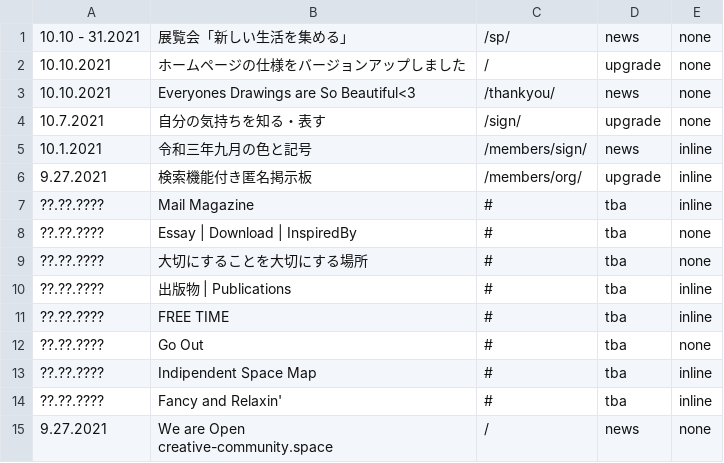
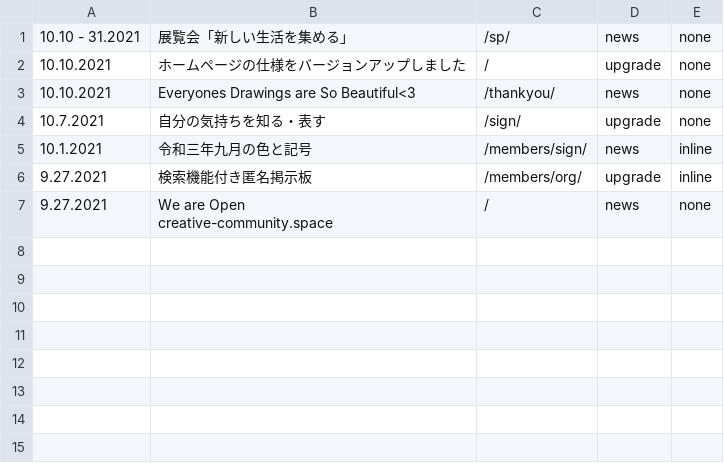
Before and after one commit to creative-community-pehu/index, a CSV file: ver/topics.csv, drawn as a sheet; the diff names each change by its address in the sheet, - before the commit and + after, or states it on an @@ line.

Commit message:
Update topics.csv

```diff
--- a/ver/topics.csv
+++ b/ver/topics.csv
-row 7: ??.??.???? | Mail Magazine | # | tba | inline
-row 8: ??.??.???? | Essay | Download | InspiredBy | # | tba | none
-row 9: ??.??.???? | 大切にすることを大切にする場所 | # | tba | none
-row 10: ??.??.???? | 出版物 | Publications | # | tba | inline
-row 11: ??.??.???? | FREE TIME | # | tba | inline
-row 12: ??.??.???? | Go Out | # | tba | none
-row 13: ??.??.???? | Indipendent Space Map | # | tba | inline
-row 14: ??.??.???? | Fancy and Relaxin' | # | tba | inline
```
